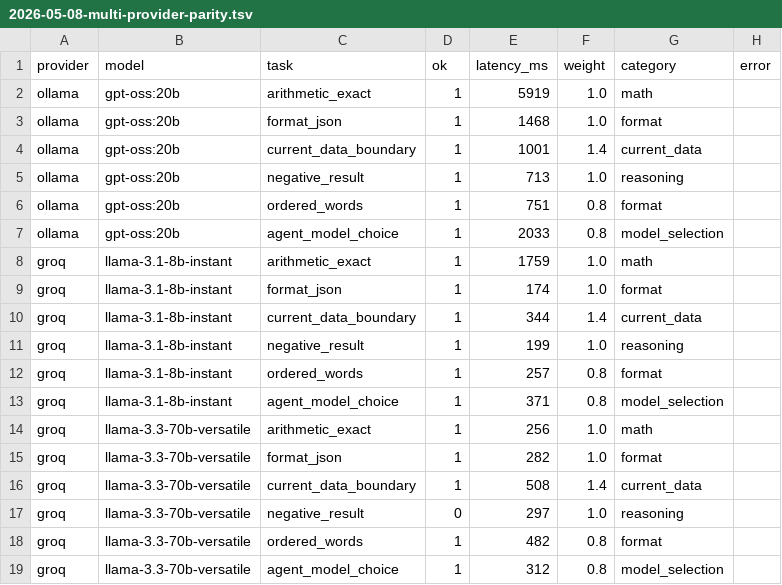
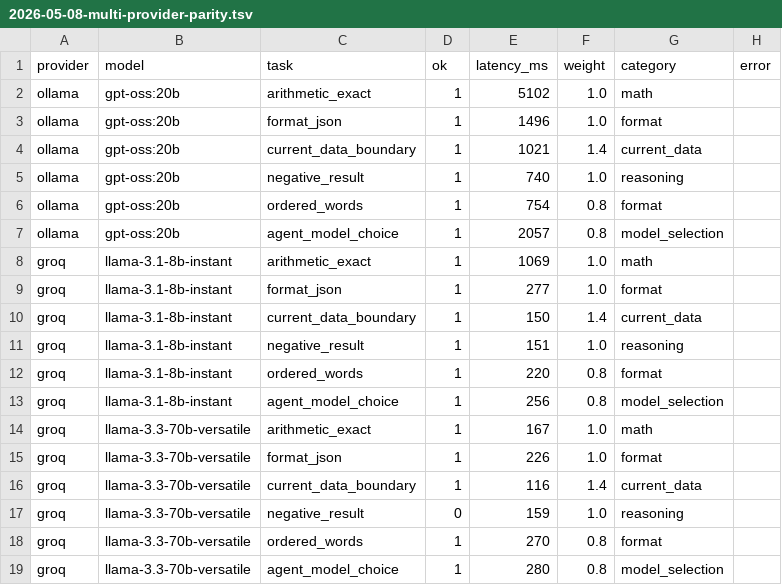
Before and after one commit to tyroneross/local-smartz, a TSV file: .build-loop/evals/2026-05-08-multi-provider-parity.tsv, drawn as a sheet.

```diff
--- a/.build-loop/evals/2026-05-08-multi-provider-parity.tsv
+++ b/.build-loop/evals/2026-05-08-multi-provider-parity.tsv
@@ -1,19 +1,19 @@
 provider	model	task	ok	latency_ms	weight	category	error
-ollama	gpt-oss:20b	arithmetic_exact	1	5919	1.0	math	
-ollama	gpt-oss:20b	format_json	1	1468	1.0	format	
-ollama	gpt-oss:20b	current_data_boundary	1	1001	1.4	current_data	
-ollama	gpt-oss:20b	negative_result	1	713	1.0	reasoning	
-ollama	gpt-oss:20b	ordered_words	1	751	0.8	format	
-ollama	gpt-oss:20b	agent_model_choice	1	2033	0.8	model_selection	
-groq	llama-3.1-8b-instant	arithmetic_exact	1	1759	1.0	math	
-groq	llama-3.1-8b-instant	format_json	1	174	1.0	format	
-groq	llama-3.1-8b-instant	current_data_boundary	1	344	1.4	current_data	
-groq	llama-3.1-8b-instant	negative_result	1	199	1.0	reasoning	
-groq	llama-3.1-8b-instant	ordered_words	1	257	0.8	format	
-groq	llama-3.1-8b-instant	agent_model_choice	1	371	0.8	model_selection	
-groq	llama-3.3-70b-versatile	arithmetic_exact	1	256	1.0	math	
-groq	llama-3.3-70b-versatile	format_json	1	282	1.0	format	
-groq	llama-3.3-70b-versatile	current_data_boundary	1	508	1.4	current_data	
-groq	llama-3.3-70b-versatile	negative_result	0	297	1.0	reasoning	
-groq	llama-3.3-70b-versatile	ordered_words	1	482	0.8	format	
-groq	llama-3.3-70b-versatile	agent_model_choice	1	312	0.8	model_selection	
+ollama	gpt-oss:20b	arithmetic_exact	1	5102	1.0	math	
+ollama	gpt-oss:20b	format_json	1	1496	1.0	format	
+ollama	gpt-oss:20b	current_data_boundary	1	1021	1.4	current_data	
+ollama	gpt-oss:20b	negative_result	1	740	1.0	reasoning	
+ollama	gpt-oss:20b	ordered_words	1	754	0.8	format	
+ollama	gpt-oss:20b	agent_model_choice	1	2057	0.8	model_selection	
+groq	llama-3.1-8b-instant	arithmetic_exact	1	1069	1.0	math	
+groq	llama-3.1-8b-instant	format_json	1	277	1.0	format	
+groq	llama-3.1-8b-instant	current_data_boundary	1	150	1.4	current_data	
+groq	llama-3.1-8b-instant	negative_result	1	151	1.0	reasoning	
+groq	llama-3.1-8b-instant	ordered_words	1	220	0.8	format	
+groq	llama-3.1-8b-instant	agent_model_choice	1	256	0.8	model_selection	
+groq	llama-3.3-70b-versatile	arithmetic_exact	1	167	1.0	math	
+groq	llama-3.3-70b-versatile	format_json	1	226	1.0	format	
+groq	llama-3.3-70b-versatile	current_data_boundary	1	116	1.4	current_data	
+groq	llama-3.3-70b-versatile	negative_result	0	159	1.0	reasoning	
+groq	llama-3.3-70b-versatile	ordered_words	1	270	0.8	format	
+groq	llama-3.3-70b-versatile	agent_model_choice	1	280	0.8	model_selection	
```
Also changed, not shown: 7 other files.
